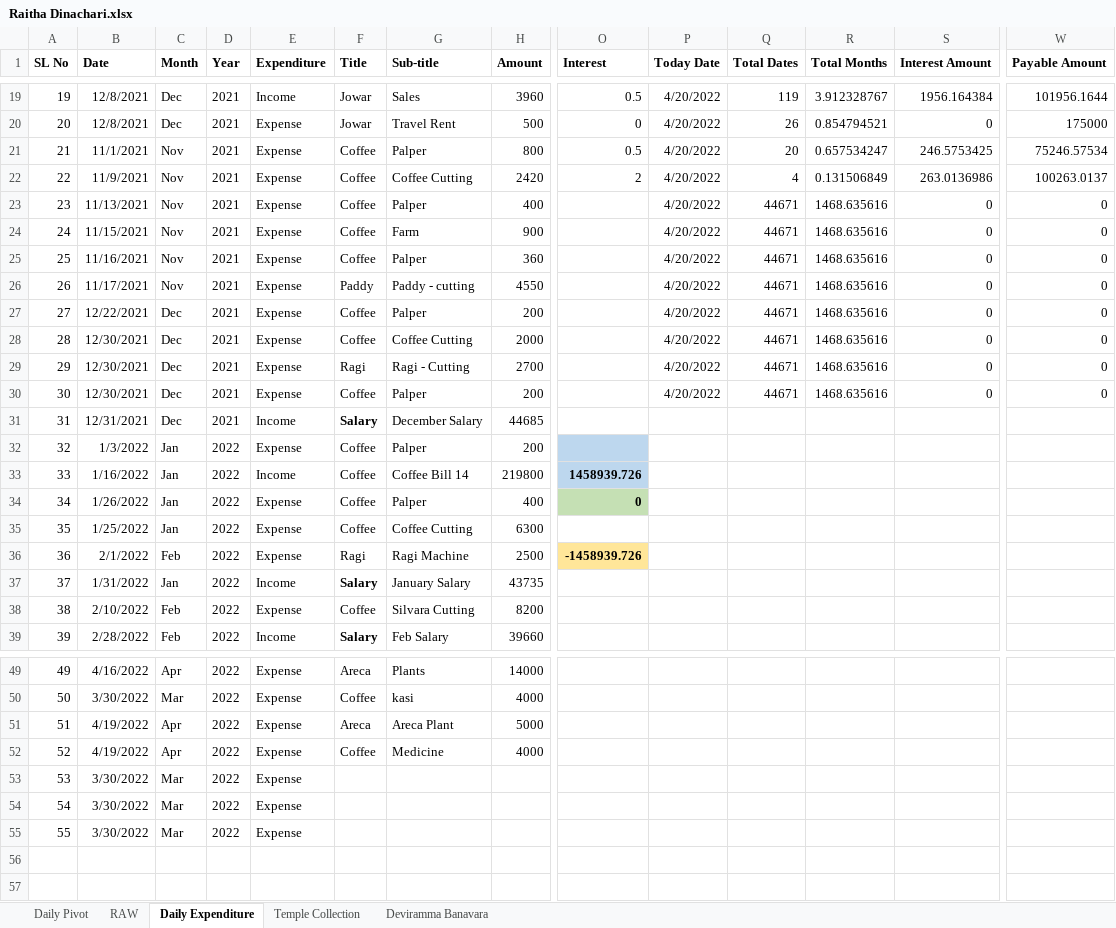
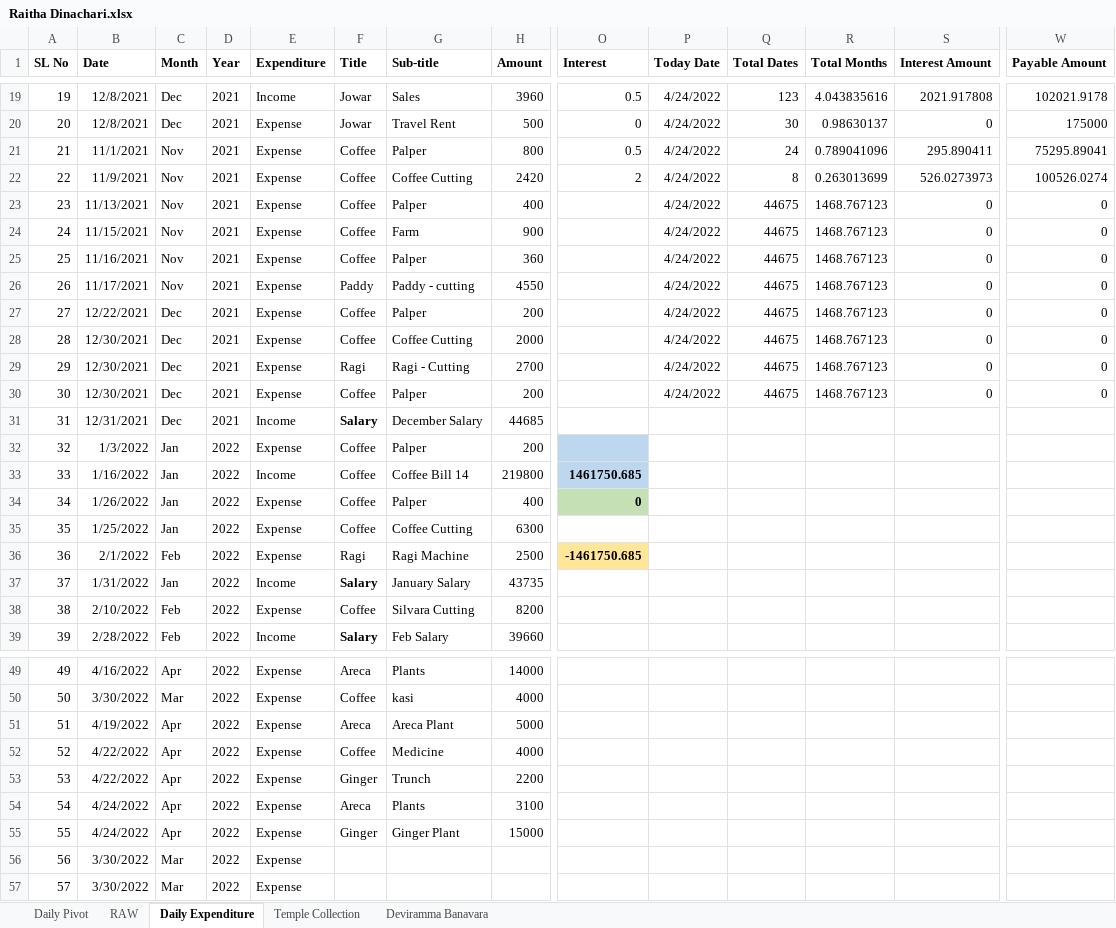
Before and after one commit to APP94815-ec-br/RaithaDinachari, an Excel workbook: Raitha Dinachari.xlsx, sheet Daily Expenditure, drawn as a sheet; only a part is shown, gaps mark what is left out; values as stored, in another font and other column widths than the file's, no borders; removed rows and columns are numbered as before the commit, all else as after; rows hold the shown columns only; the diff covers the shown part only; the diff names each change by its address in the sheet, - before the commit and + after, or states it on an @@ line.

Commit message:
Add files via upload

```diff
--- a/Raitha Dinachari.xlsx (sheet Daily Expenditure)
+++ b/Raitha Dinachari.xlsx (sheet Daily Expenditure)
-P19:P30 (Today Date): 4/20/2022
+P19:P30 (Today Date): 4/24/2022
-Q19 (Total Dates): 119
+Q19 (Total Dates): 123
-R19 (Total Months): 3.912328767
+R19 (Total Months): 4.043835616
-S19 (Interest Amount): 1956.164384
+S19 (Interest Amount): 2021.917808
-W19 (Payable Amount): 101956.1644
+W19 (Payable Amount): 102021.9178
-Q20 (Total Dates): 26
+Q20 (Total Dates): 30
-R20 (Total Months): 0.854794521
+R20 (Total Months): 0.98630137
-Q21 (Total Dates): 20
+Q21 (Total Dates): 24
-R21 (Total Months): 0.657534247
+R21 (Total Months): 0.789041096
-S21 (Interest Amount): 246.5753425
+S21 (Interest Amount): 295.890411
-W21 (Payable Amount): 75246.57534
+W21 (Payable Amount): 75295.89041
-Q22 (Total Dates): 4
+Q22 (Total Dates): 8
-R22 (Total Months): 0.131506849
+R22 (Total Months): 0.263013699
-S22 (Interest Amount): 263.0136986
+S22 (Interest Amount): 526.0273973
-W22 (Payable Amount): 100263.0137
+W22 (Payable Amount): 100526.0274
-Q23:Q30 (Total Dates): 44671
+Q23:Q30 (Total Dates): 44675
-R23:R30 (Total Months): 1468.635616
+R23:R30 (Total Months): 1468.767123
-O33 (Interest): 1458939.726
+O33 (Interest): 1461750.685
-O36 (Interest): -1458939.726
+O36 (Interest): -1461750.685
-B52 (Date): 4/19/2022
+B52 (Date): 4/22/2022
+row 53: 53 | 4/22/2022 | Apr | 2022 | Expense | Ginger | Trunch | 2200
+row 54: 54 | 4/24/2022 | Apr | 2022 | Expense | Areca | Plants | 3100
+row 55: 55 | 4/24/2022 | Apr | 2022 | Expense | Ginger | Ginger Plant | 15000
@@ column A (SL No) renumbered between rows 56 and 57 @@
-row 55: 55 | 3/30/2022 | Mar | 2022 | Expense
```
Also changed, not shown: 79 edited cells elsewhere in this sheet, formulas that keep their value.
